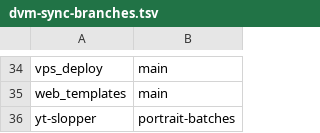
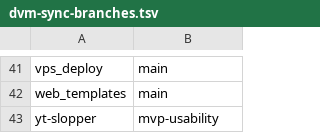
Before and after one commit to DVM-Software-Inc/mac-dev-setup, a TSV file: dvm-sync-branches.tsv, drawn as a sheet; only a part is shown, gaps mark what is left out; the diff covers the shown part only.

```diff
--- a/dvm-sync-branches.tsv
+++ b/dvm-sync-branches.tsv
@@ -35,2 +42,2 @@ vps_deploy	main
 web_templates	main
-yt-slopper	portrait-batches
+yt-slopper	mvp-usability
```
Also changed, not shown: 7 added rows and 2 edited cells elsewhere in this file.
